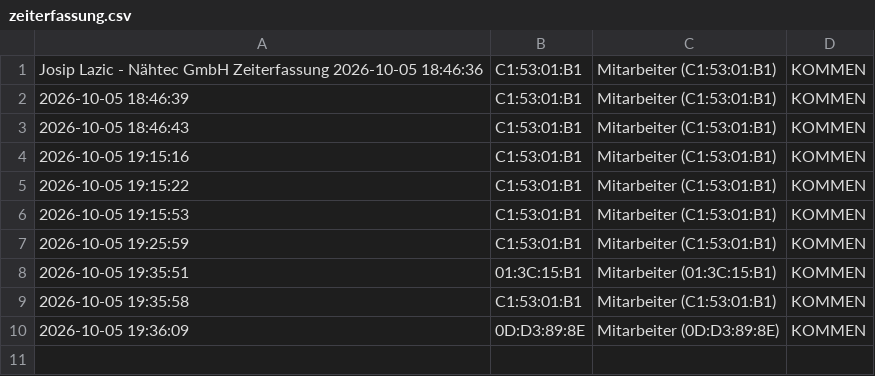
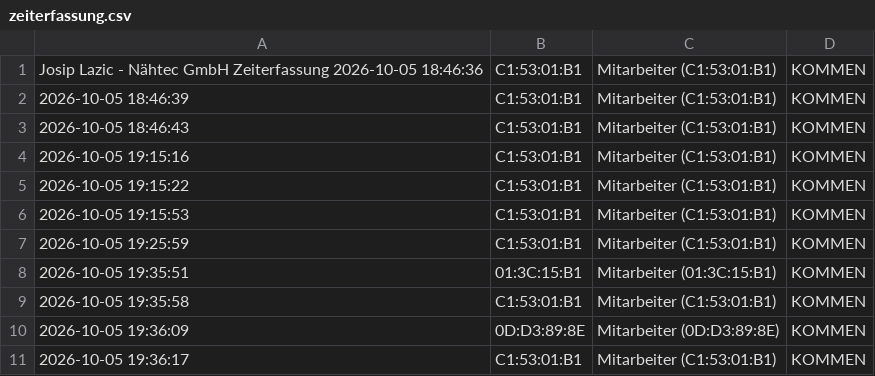
Before and after one commit to nasty007/Zeiterfassung, a CSV file: zeiterfassung.csv, drawn as a sheet.

Commit message:
NFC Buchung Sync

```diff
--- a/zeiterfassung.csv
+++ b/zeiterfassung.csv
@@ -10 +10,2 @@ Josip Lazic - Nähtec GmbH Zeiterfassung 2026-10-05 18:46:36;C1:53:01:B1;Mitarbe
 2026-10-05 19:36:09;0D:D3:89:8E;Mitarbeiter (0D:D3:89:8E);KOMMEN
+2026-10-05 19:36:17;C1:53:01:B1;Mitarbeiter (C1:53:01:B1);KOMMEN
```
